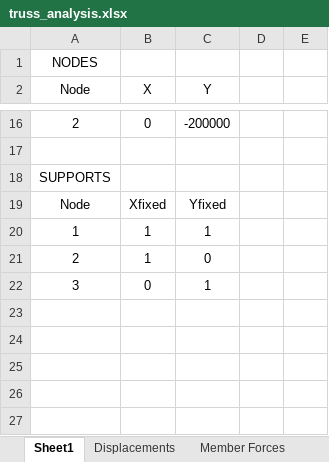
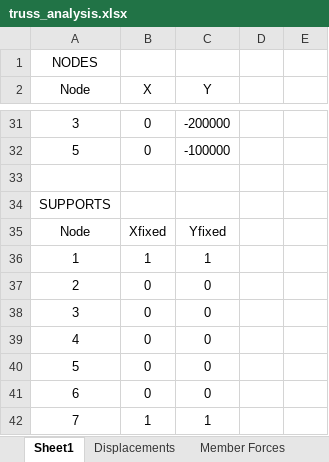
Before and after one commit to ABT26/Term-Project, an Excel workbook: truss_analysis.xlsx, sheet Sheet1, drawn as a sheet; only a part is shown, gaps mark what is left out; values as stored, in another font and other column widths than the file's, no borders; addresses are those after the commit; the diff covers the shown part only; the diff names each change by its address in the sheet, - before the commit and + after, or states it on an @@ line.

```diff
--- a/truss_analysis.xlsx (sheet Sheet1)
+++ b/truss_analysis.xlsx (sheet Sheet1)
-A31 (Node): 2
+A31 (Node): 3
+row 32: 5 | 0 | -100000
-B37 (X): 1
+B37 (X): 0
-C38 (Y): 1
+C38 (Y): 0
+row 39: 4 | 0 | 0
+row 40: 5 | 0 | 0
+row 41: 6 | 0 | 0
+row 42: 7 | 1 | 1
```
Also changed, not shown: 16 added rows, 1 removed row and 7 edited cells elsewhere in this sheet, sheet Member Forces, sheet Displacements, 1 other file.
